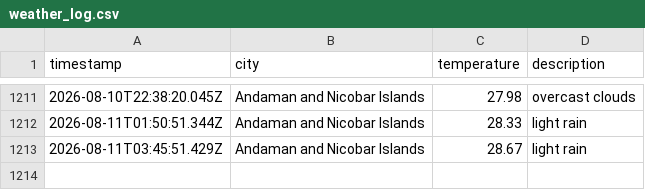
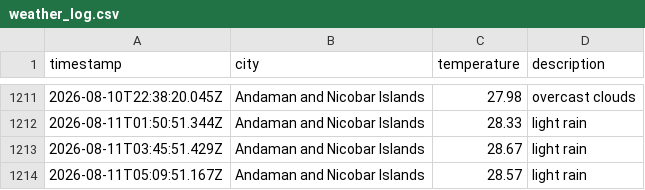
Before and after one commit to dougthenugget21/Weather-App-JS, a CSV file: data/weather_log.csv, drawn as a sheet; only a part is shown, gaps mark what is left out; the diff names each change by its address in the sheet, - before the commit and + after, or states it on an @@ line.

```diff
--- a/data/weather_log.csv
+++ b/data/weather_log.csv
+row 1214: 2026-08-11T05:09:51.167Z | Andaman and Nicobar Islands | 28.57 | light rain
```
Also changed, not shown: 1 other file.
